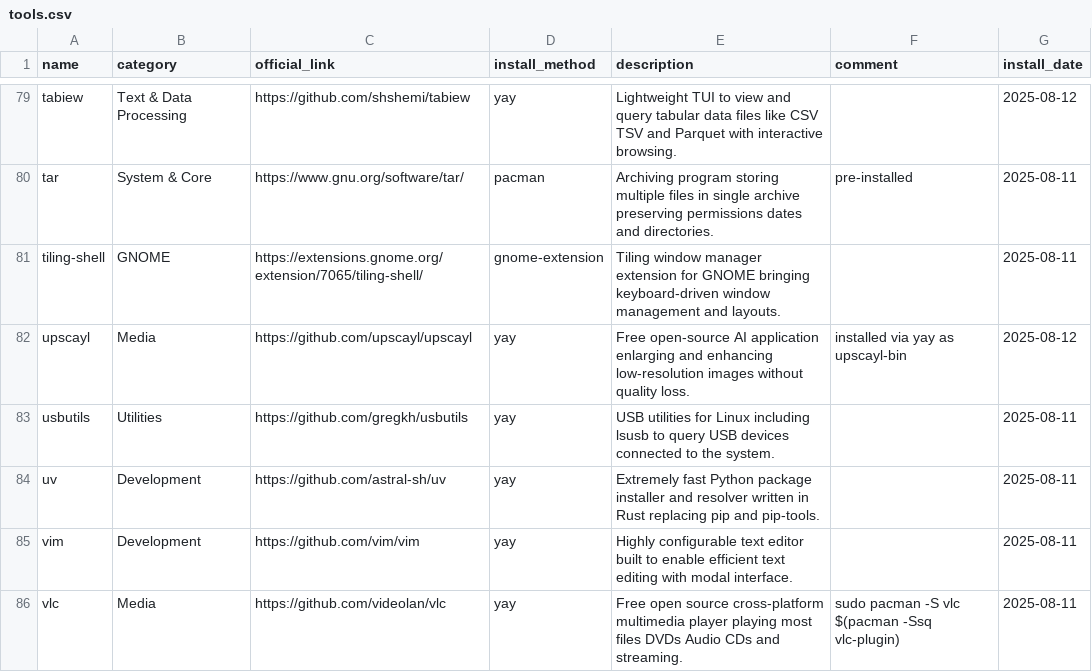
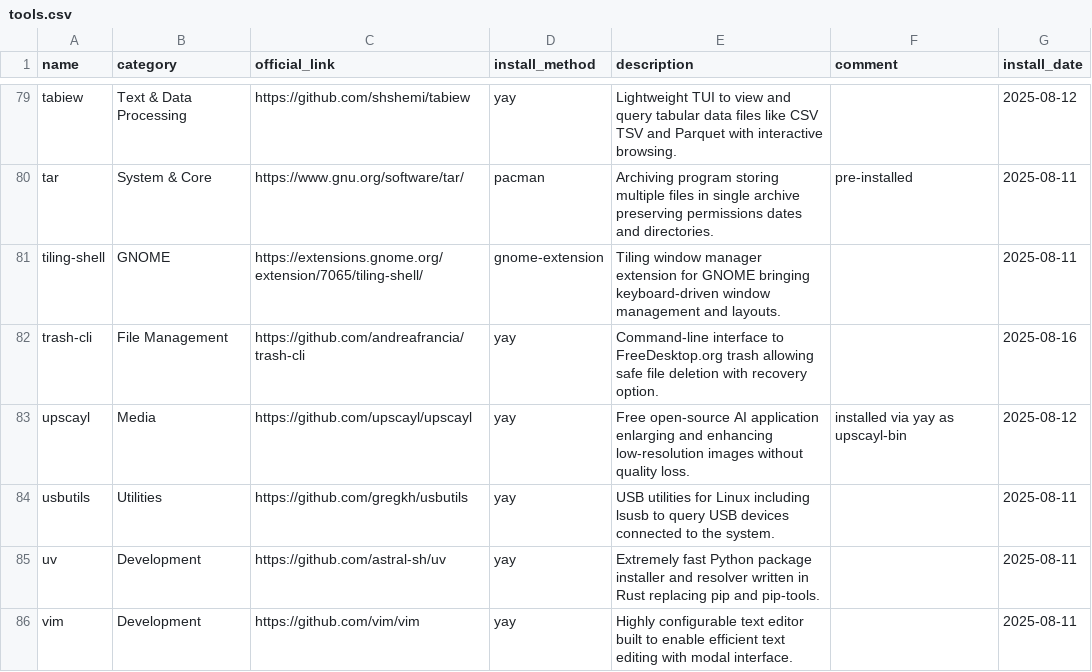
Before and after one commit to hsablonniere/tools, a CSV file: tools.csv, drawn as a sheet; only a part is shown, gaps mark what is left out; the shorter side is filled out with more unchanged rows.

Commit message:
add(trash-cli): rm but with regret support

```diff
--- a/tools.csv
+++ b/tools.csv
@@ -81,2 +81,3 @@ tar,System & Core,https://www.gnu.org/software/tar/,pacman,Archiving program sto
 tiling-shell,GNOME,https://extensions.gnome.org/extension/7065/tiling-shell/,gnome-extension,Tiling window manager extension for GNOME bringing keyboard-driven window management and layouts.,,2025-08-11
+trash-cli,File Management,https://github.com/andreafrancia/trash-cli,yay,Command-line interface to FreeDesktop.org trash allowing safe file deletion with recovery option.,,2025-08-16
 upscayl,Media,https://github.com/upscayl/upscayl,yay,Free open-source AI application enlarging and enhancing low-resolution images without quality loss.,installed via yay as upscayl-bin,2025-08-12
```
